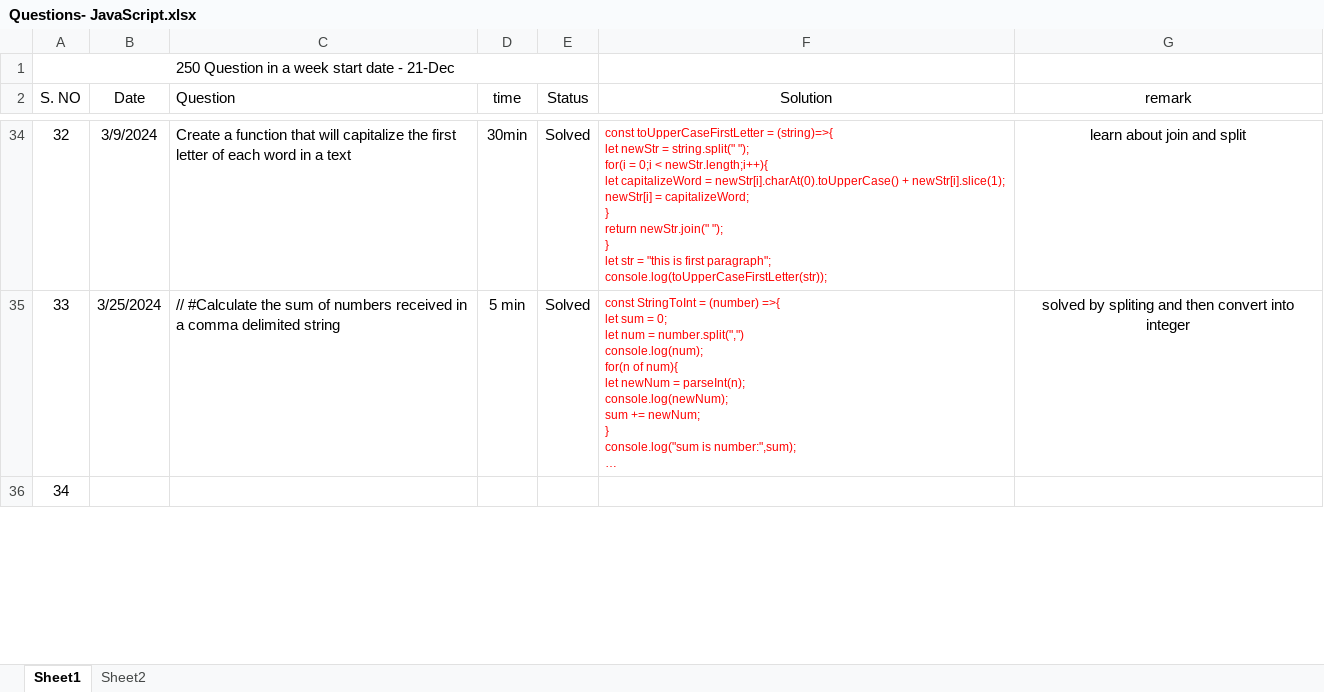
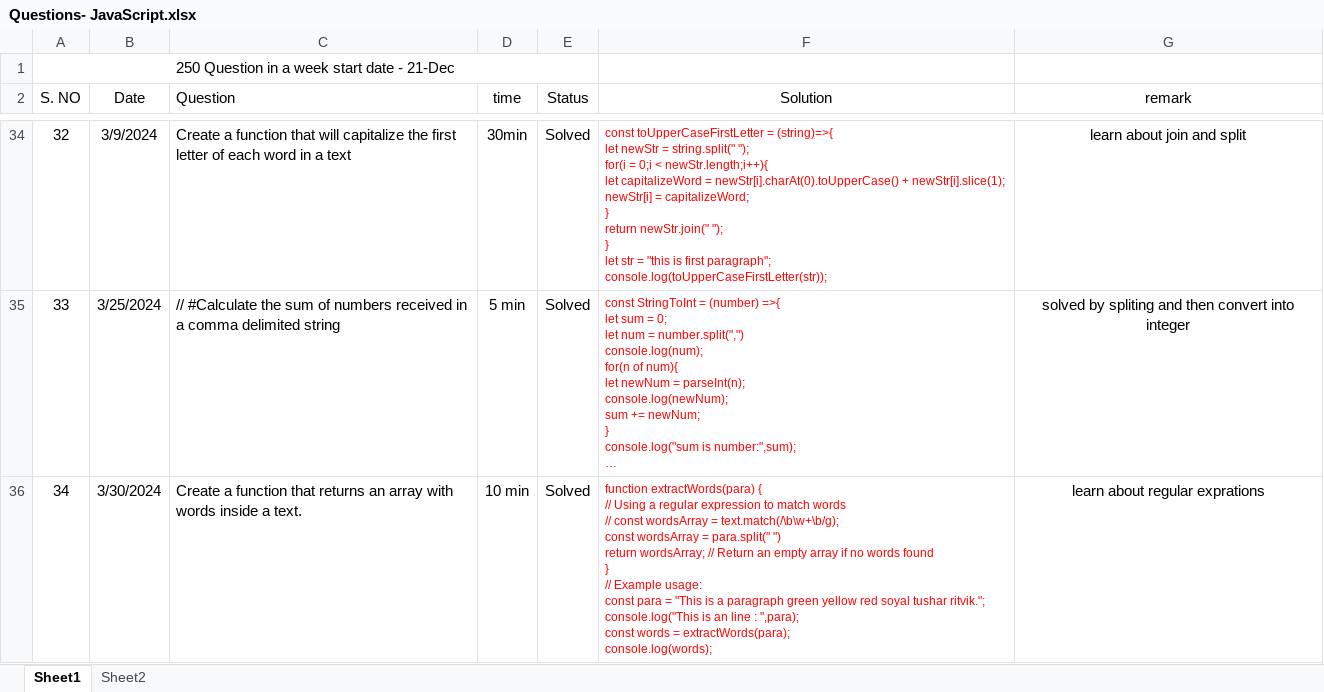
Before and after one commit to Soyalkhan/JS-Precitice-questions, an Excel workbook: Questions- JavaScript.xlsx, sheet Sheet1, drawn as a sheet; only a part is shown, gaps mark what is left out; long unchanged cells end in …; values as stored, in another font and other column widths than the file's, no borders; charts and pictures and table styles not drawn; ↵ is a line break in a cell; the diff covers the shown part only; the diff names each change by its address in the sheet, - before the commit and + after, or states it on an @@ line.

Commit message:
chaneg-37 solved

```diff
--- a/Questions- JavaScript.xlsx (sheet Sheet1)
+++ b/Questions- JavaScript.xlsx (sheet Sheet1)
-B36 (Date): (empty)
+B36 (Date): 3/30/2024
-C36 (Question): (empty)
+C36 (Question): Create a function that returns an array with words inside a text.
-D36 (time): (empty)
+D36 (time): 10 min
-E36 (Status): (empty)
+E36 (Status): Solved
-F36 (Solution): (empty)
+F36 (Solution): function extractWords(para) { ↵ // Using a regular expression to match words ↵ // const wordsArray = text.match(/\b\w+\b/g); ↵ const wordsArray = para.split(" ") ↵ return wordsArray; // Return an empty array if no words found ↵ } ↵ // Example usage: ↵ const para = "This is a paragraph green yellow red soyal tushar ritvik."; ↵ console.log("This is an line : ",para); ↵ const words = extractWords(para); ↵ console.log(words);
-G36 (remark): (empty)
+G36 (remark): learn about regular exprations
```
Also changed, not shown: 17 edited cells elsewhere in this sheet, 1 other file.
